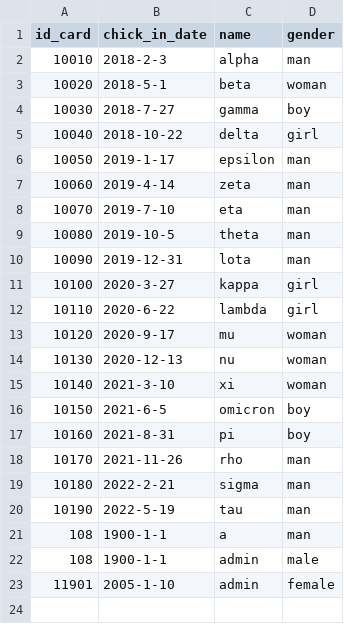
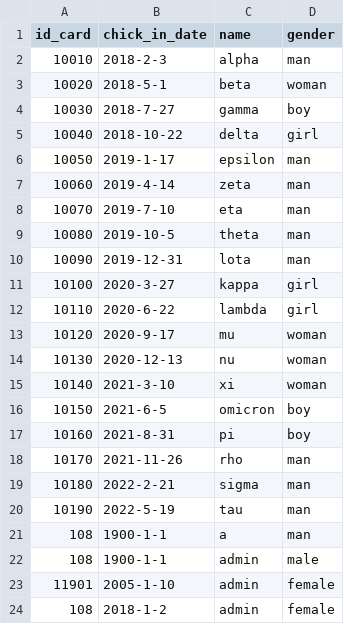
Before and after one commit to chenboshuo/learn_cpp, a CSV file: final_project/src/data/guest.csv, drawn as a sheet.

```diff
--- a/final_project/src/data/guest.csv
+++ b/final_project/src/data/guest.csv
@@ -23 +23,2 @@ id_card,chick_in_date,name,gender
 11901,2005-1-10,admin,female
+108,2018-1-2,admin,female
```
Also changed, not shown: final_project/src/data/room.csv, 2 other files.
